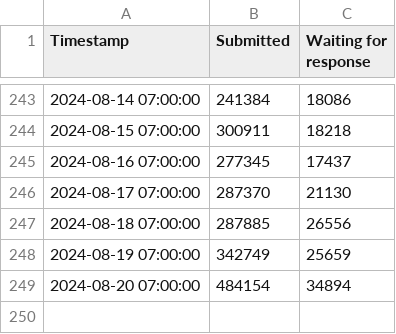
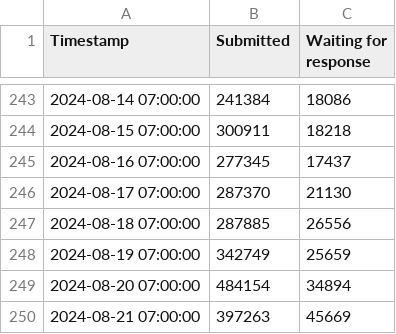
Before and after one commit to ehan03/Steam-Time-Series, a CSV file: data/support_requests.csv, drawn as a sheet; only a part is shown, gaps mark what is left out.

```diff
--- a/data/support_requests.csv
+++ b/data/support_requests.csv
@@ -249 +249,2 @@ Timestamp,Submitted,Waiting for response
 2024-08-20 07:00:00,484154,34894
+2024-08-21 07:00:00,397263,45669
```
Also changed, not shown: data/bandwidths.csv.
